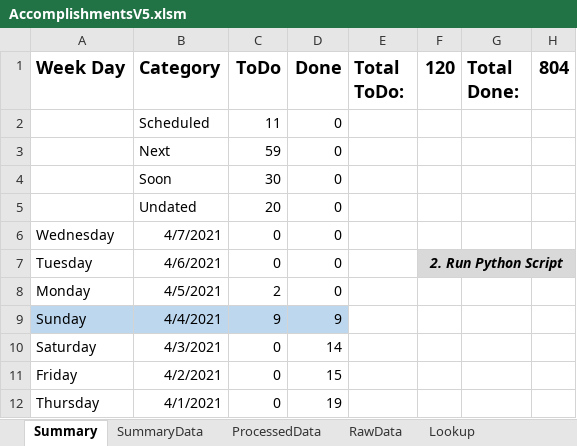
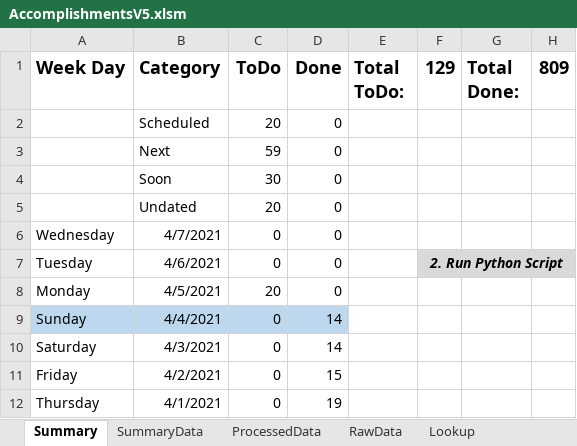
Before and after one commit to vflopez77/Accomplishments, an Excel workbook: AccomplishmentsV5.xlsm, sheet Summary, drawn as a sheet; only a part is shown; values as stored, in another font and other column widths than the file's, no borders; charts and pictures not drawn; the diff names each change by its address in the sheet, - before the commit and + after, or states it on an @@ line.

```diff
--- a/AccomplishmentsV5.xlsm (sheet Summary)
+++ b/AccomplishmentsV5.xlsm (sheet Summary)
-F1: 120
+F1: 129
-H1: 804
+H1: 809
-C2 (ToDo): 11
+C2 (ToDo): 20
-C8 (ToDo): 2
+C8 (ToDo): 20
-C9 (ToDo): 9
+C9 (ToDo): 0
-D9 (Done): 9
+D9 (Done): 14
```
Also changed, not shown: sheet ProcessedData, sheet RawData, sheet SummaryData, charts or pictures, 2 other files.
